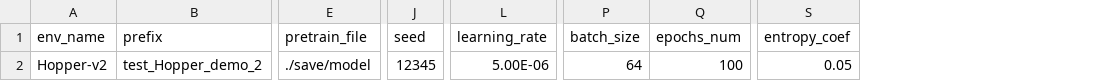
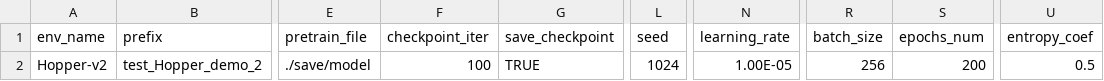
Before and after one commit to ziangqin-stu/rl_ppo, a CSV file: base/train_param.csv, drawn as a sheet; only a part is shown, gaps mark what is left out; addresses are those after the commit; the diff names each change by its address in the sheet, - before the commit and + after, or states it on an @@ line.

Commit message:
finish model resume feature, fixed bugs in parameter input interface

```diff
--- a/base/train_param.csv
+++ b/base/train_param.csv
+column F (checkpoint_iter), row 2: 100
+column G (save_checkpoint), row 2: TRUE
-L2 (seed): 12345
+L2 (seed): 1024
-N2 (learning_rate): 5.00E-06
+N2 (learning_rate): 1.00E-05
-R2 (batch_size): 64
+R2 (batch_size): 256
-S2 (epochs_num): 100
+S2 (epochs_num): 200
-U2 (entropy_coef): 0.05
+U2 (entropy_coef): 0.5
```
Also changed, not shown: 3 other files.
